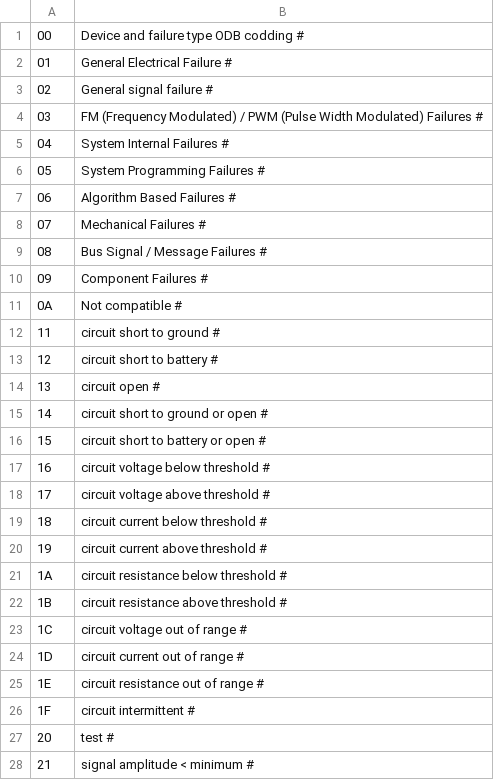
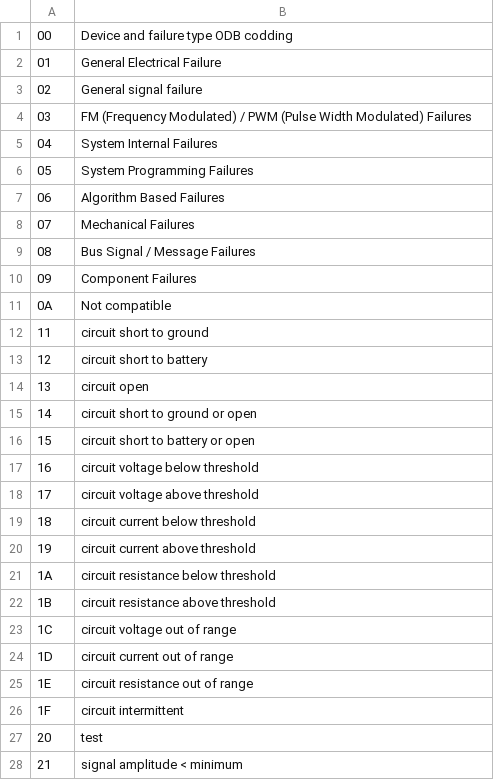
Before and after one commit to fesch/CanZE, a CSV file: app/src/main/assets/EVC_Tests.csv, drawn as a sheet; only a part is shown; the diff covers the shown part only.

```diff
--- a/app/src/main/assets/EVC_Tests.csv
+++ b/app/src/main/assets/EVC_Tests.csv
@@ -1,28 +1,28 @@
-00,Device and failure type ODB codding #
-01,General Electrical Failure #
-02,General signal failure #
-03,FM (Frequency Modulated) / PWM (Pulse Width Modulated) Failures #
-04,System Internal Failures #
-05,System Programming Failures #
-06,Algorithm Based Failures #
-07,Mechanical Failures #
-08,Bus Signal / Message Failures #
-09,Component Failures #
-0A,Not compatible #
-11,circuit short to ground #
-12,circuit short to battery #
-13,circuit open #
-14,circuit short to ground or open #
-15,circuit short to battery or open #
-16,circuit voltage below threshold #
-17,circuit voltage above threshold #
-18,circuit current below threshold #
-19,circuit current above threshold #
-1A,circuit resistance below threshold #
-1B,circuit resistance above threshold #
-1C,circuit voltage out of range #
-1D,circuit current out of range #
-1E,circuit resistance out of range #
-1F,circuit intermittent #
-20,test #
-21,signal amplitude < minimum #
+00,Device and failure type ODB codding
+01,General Electrical Failure
+02,General signal failure
+03,FM (Frequency Modulated) / PWM (Pulse Width Modulated) Failures
+04,System Internal Failures
+05,System Programming Failures
+06,Algorithm Based Failures
+07,Mechanical Failures
+08,Bus Signal / Message Failures
+09,Component Failures
+0A,Not compatible
+11,circuit short to ground
+12,circuit short to battery
+13,circuit open
+14,circuit short to ground or open
+15,circuit short to battery or open
+16,circuit voltage below threshold
+17,circuit voltage above threshold
+18,circuit current below threshold
+19,circuit current above threshold
+1A,circuit resistance below threshold
+1B,circuit resistance above threshold
+1C,circuit voltage out of range
+1D,circuit current out of range
+1E,circuit resistance out of range
+1F,circuit intermittent
+20,test
+21,signal amplitude < minimum
```
Also changed, not shown: 85 edited cells elsewhere in this file, app/src/main/assets/BCB_Dtcs.csv, app/src/main/assets/CLIM_Tests.csv, 17 other files.
